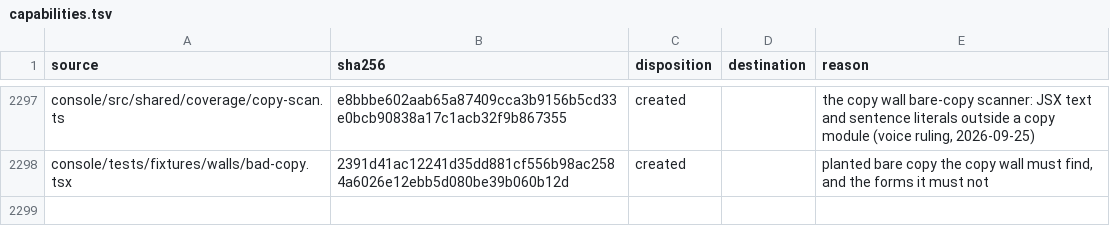
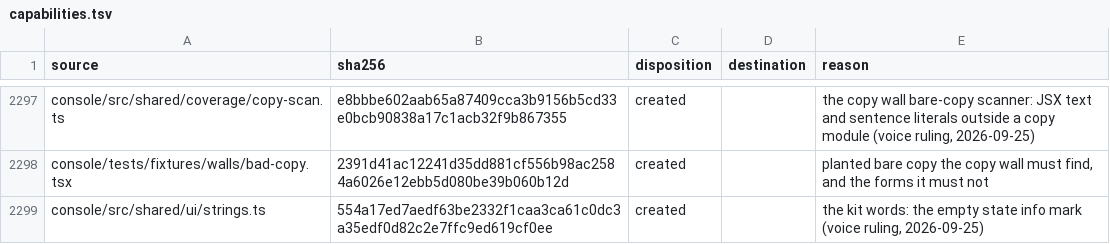
Before and after one commit to torad-labs/splice, a TSV file: .dev/restructure/capabilities.tsv, drawn as a sheet; only a part is shown, gaps mark what is left out; the diff names each change by its address in the sheet, - before the commit and + after, or states it on an @@ line.

Commit message:
feat(console): the braid and meter strip, sessions as lifetimes, and the kit's info slots
Ruling 2, show then say, on the status strip and the sessions page:
- The strip leads with the braid: one strand per running head, in its
  hue, sized by its turns in flight.
- The closest plan limit is a glyph, a meter and a countdown. Health
  and the link are state marks, with their detail in tips.
- Sessions draws each life on a shared axis and the hand-off as an
  arrow in the peer's hue. The live, stale and gone tally is a stacked
  bar, and the no-head sentence moves to an info tip.

Ruling 3, the voice: the shell, rail, palette, views, strip and sessions
labels are in sentence case.

The kit: PageHeader and Section take info in place of a description.
An empty state is one line, its reason behind an info mark, plus the
action. Stat takes a chart under the figure and a figure beside it.
Meter takes an end-aligned figure, and its track is the chart track.

```diff
--- a/.dev/restructure/capabilities.tsv
+++ b/.dev/restructure/capabilities.tsv
+row 2299: console/src/shared/ui/strings.ts | 554a17ed7aedf63be2332f1caa3ca61c0dc3a35edf0d82c2e7ffc9ed619cf0ee | created |  | the kit words: the empty state info mark (voice ruling, 2026-09-25)
```
Also changed, not shown: 22 other files.
